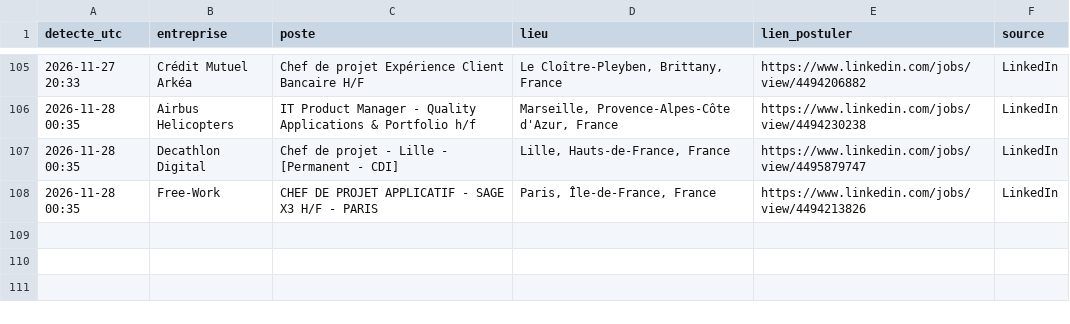
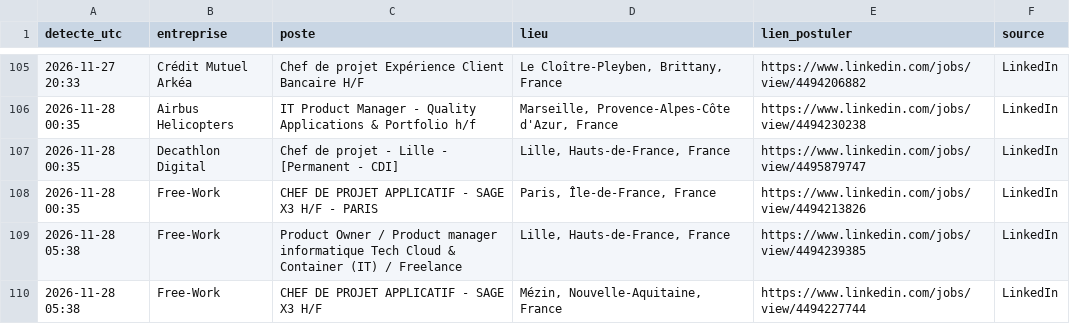
Before and after one commit to Ubaysd/job-watcher, a CSV file: offres.csv, drawn as a sheet; only a part is shown, gaps mark what is left out; the diff names each change by its address in the sheet, - before the commit and + after, or states it on an @@ line.

```diff
--- a/offres.csv
+++ b/offres.csv
+row 109: 2026-11-28 05:38 | Free-Work | Product Owner / Product manager informatique Tech Cloud & Container (IT) / Freelance | Lille, Hauts-de-France, France | https://www.linkedin.com/jobs/view/4494239385 | LinkedIn
+row 110: 2026-11-28 05:38 | Free-Work | CHEF DE PROJET APPLICATIF - SAGE X3 H/F | Mézin, Nouvelle-Aquitaine, France | https://www.linkedin.com/jobs/view/4494227744 | LinkedIn
```
Also changed, not shown: 1 other file.
